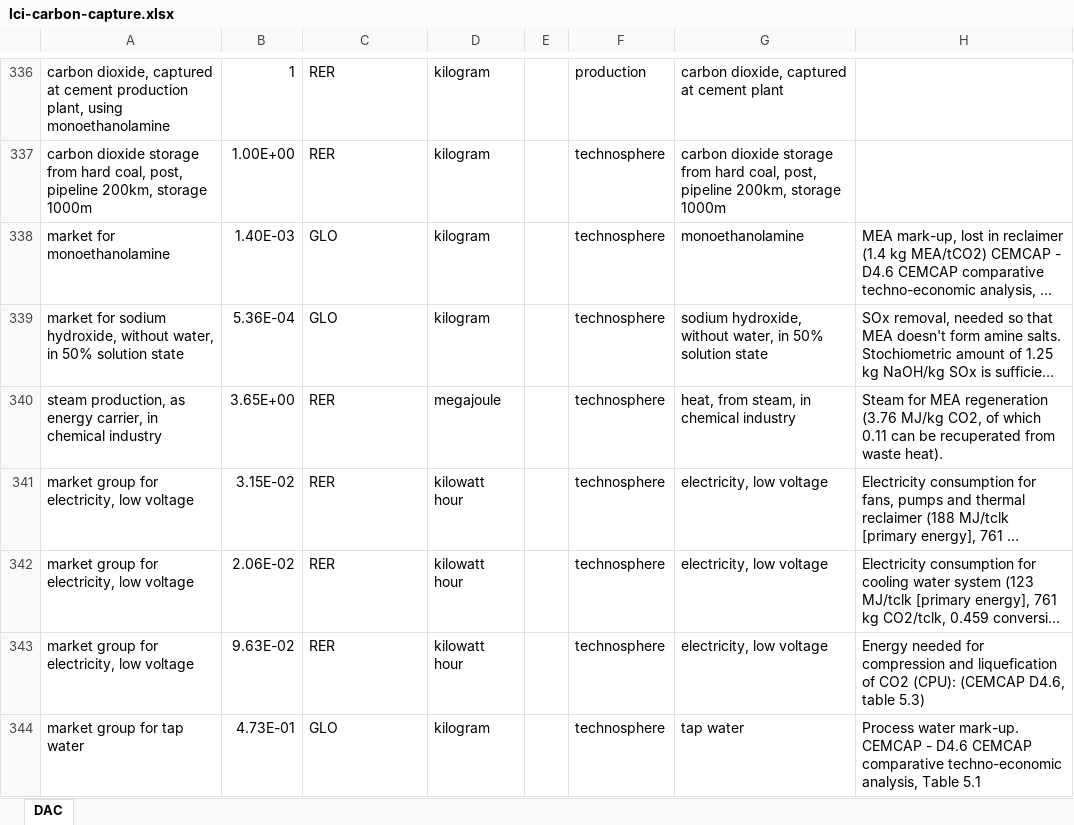
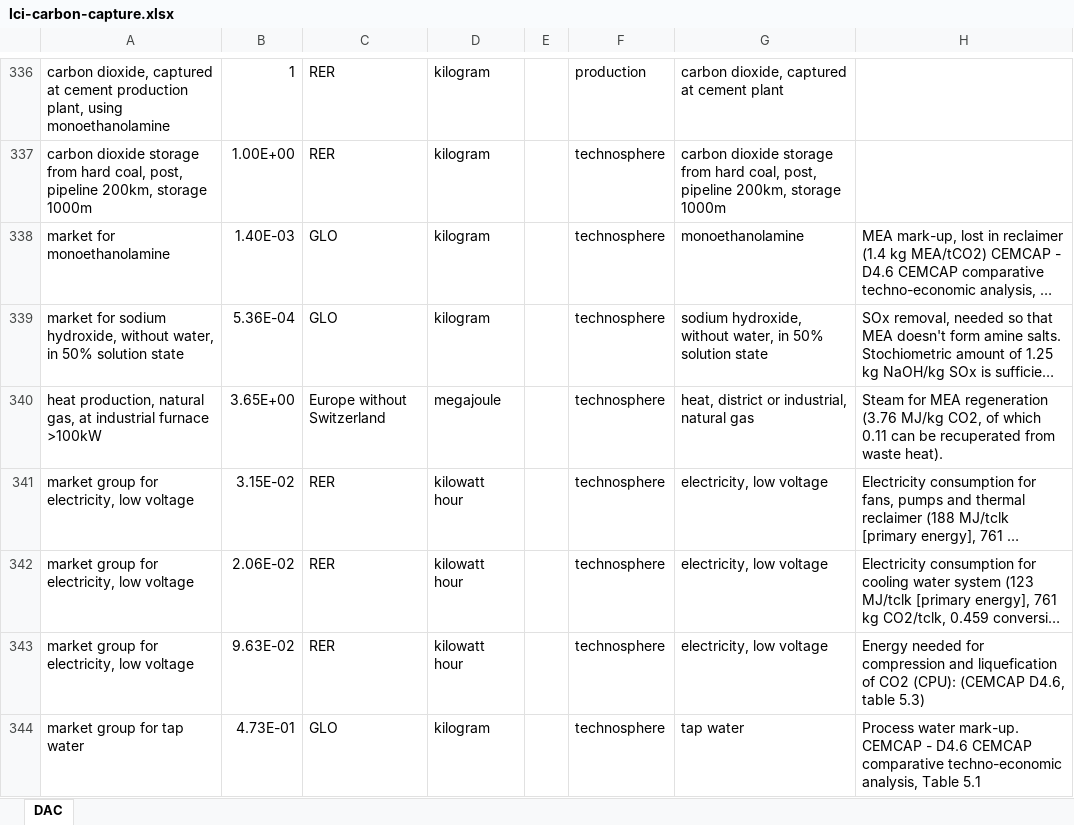
Before and after one commit to romainsacchi/rmnd-lca, an Excel workbook: premise/data/additional_inventories/lci-carbon-capture.xlsx, sheet DAC, drawn as a sheet; only a part is shown, gaps mark what is left out; long unchanged cells end in …; values as stored, in another font and other column widths than the file's, no borders; the diff names each change by its address in the sheet, - before the commit and + after, or states it on an @@ line.

```diff
--- a/premise/data/additional_inventories/lci-carbon-capture.xlsx (sheet DAC)
+++ b/premise/data/additional_inventories/lci-carbon-capture.xlsx (sheet DAC)
-A340: steam production, as energy carrier, in chemical industry
+A340: heat production, natural gas, at industrial furnace >100kW
-C340: RER
+C340: Europe without Switzerland
-G340: heat, from steam, in chemical industry
+G340: heat, district or industrial, natural gas
```
Also changed, not shown: 2 other files.
